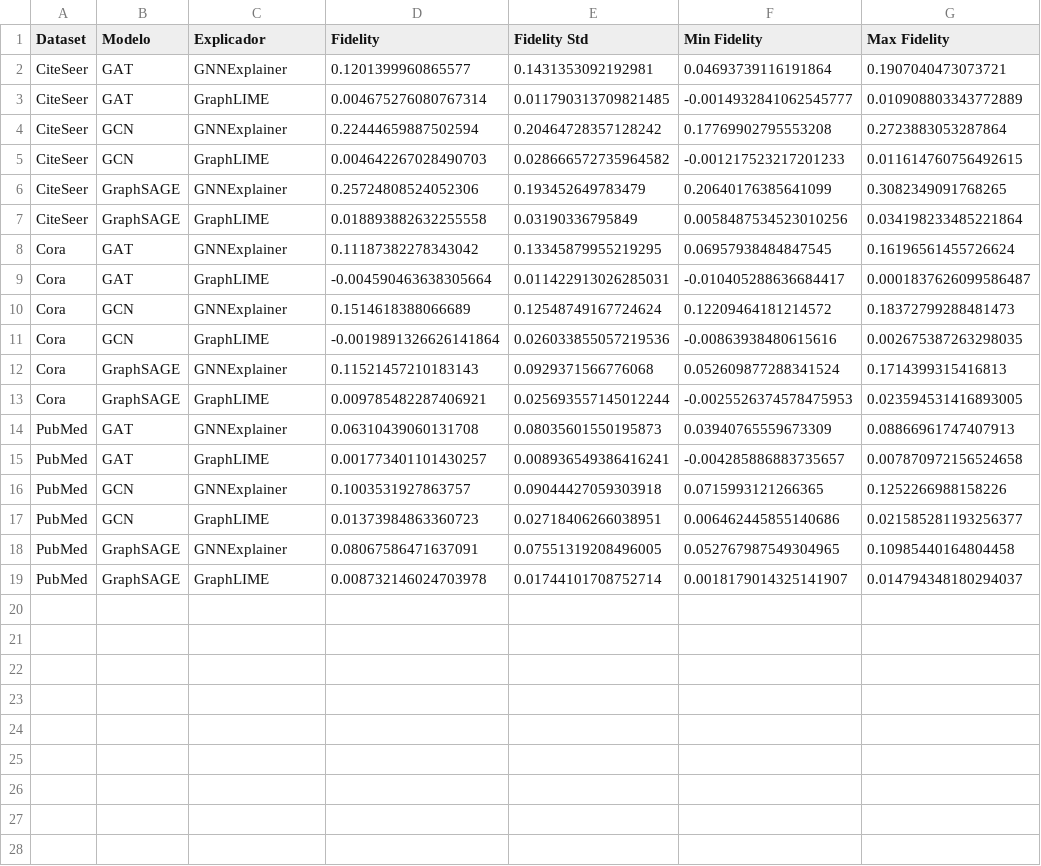
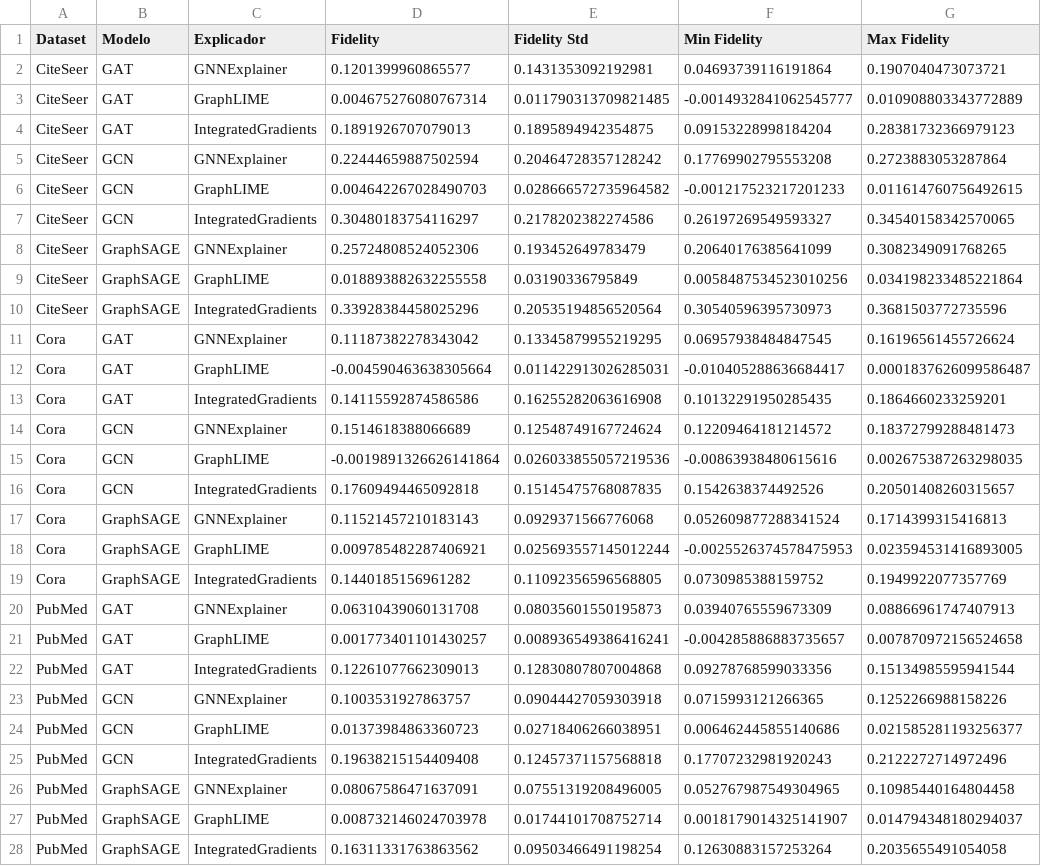
Before and after one commit to J0hnV1ct0r/Tabalho-Final-XAI, a CSV file: results/fidelity_globalV2.csv, drawn as a sheet; the diff names each change by its address in the sheet, - before the commit and + after, or states it on an @@ line.

Commit message:
Implementação e integração do explicador integrated gradients na pipeline. Limpeza dos resultados

```diff
--- a/results/fidelity_globalV2.csv
+++ b/results/fidelity_globalV2.csv
+row 4: CiteSeer | GAT | IntegratedGradients | 0.1891926707079013 | 0.1895894942354875 | 0.09153228998184204 | 0.28381732366979123
+row 7: CiteSeer | GCN | IntegratedGradients | 0.30480183754116297 | 0.2178202382274586 | 0.26197269549593327 | 0.34540158342570065
+row 10: CiteSeer | GraphSAGE | IntegratedGradients | 0.33928384458025296 | 0.20535194856520564 | 0.30540596395730973 | 0.3681503772735596
+row 13: Cora | GAT | IntegratedGradients | 0.14115592874586586 | 0.16255282063616908 | 0.10132291950285435 | 0.1864660233259201
+row 16: Cora | GCN | IntegratedGradients | 0.17609494465092818 | 0.15145475768087835 | 0.1542638374492526 | 0.20501408260315657
+row 19: Cora | GraphSAGE | IntegratedGradients | 0.1440185156961282 | 0.11092356596568805 | 0.0730985388159752 | 0.1949922077357769
+row 22: PubMed | GAT | IntegratedGradients | 0.12261077662309013 | 0.12830807807004868 | 0.09278768599033356 | 0.15134985595941544
+row 25: PubMed | GCN | IntegratedGradients | 0.19638215154409408 | 0.12457371157568818 | 0.17707232981920243 | 0.2122272714972496
+row 28: PubMed | GraphSAGE | IntegratedGradients | 0.16311331763863562 | 0.09503466491198254 | 0.12630883157253264 | 0.2035655491054058
```
Also changed, not shown: results/estabilidade_dfV2.csv, 21 other files.
